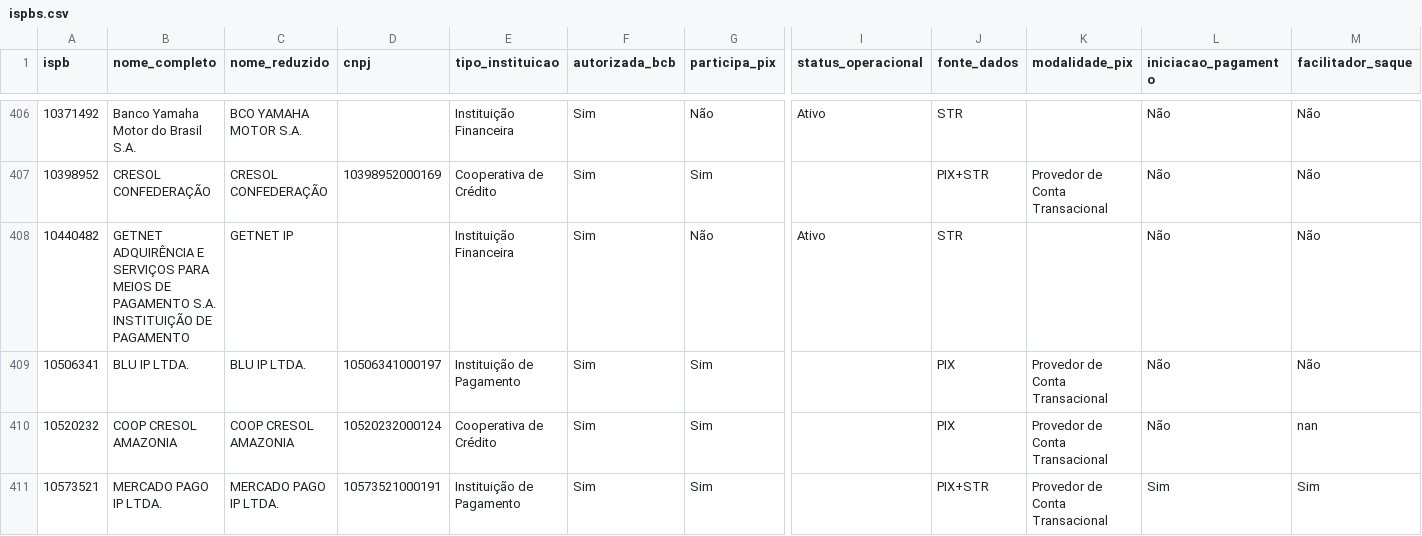
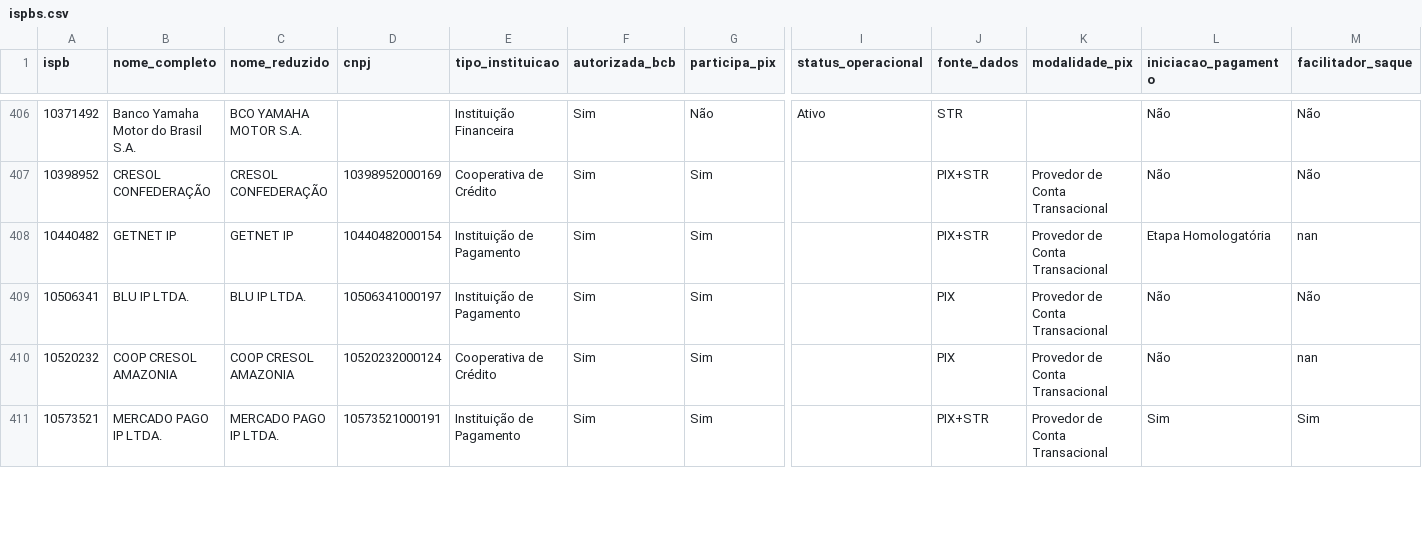
Before and after one commit to antoniopaolillo/brasil-ispb-database, a CSV file: data/ispbs.csv, drawn as a sheet; only a part is shown, gaps mark what is left out; the diff covers the shown part only; the diff names each change by its address in the sheet, - before the commit and + after, or states it on an @@ line.

```diff
--- a/data/ispbs.csv
+++ b/data/ispbs.csv
-B408 (nome_completo): GETNET ADQUIRÊNCIA E SERVIÇOS PARA MEIOS DE PAGAMENTO S.A. INSTITUIÇÃO DE PAGAMENTO
+B408 (nome_completo): GETNET IP
-D408 (cnpj): (empty)
+D408 (cnpj): 10440482000154
-E408 (tipo_instituicao): Instituição Financeira
+E408 (tipo_instituicao): Instituição de Pagamento
-G408 (participa_pix): Não
+G408 (participa_pix): Sim
-I408 (status_operacional): Ativo
+I408 (status_operacional): (empty)
-J408 (fonte_dados): STR
+J408 (fonte_dados): PIX+STR
-K408 (modalidade_pix): (empty)
+K408 (modalidade_pix): Provedor de Conta Transacional
-L408 (iniciacao_pagamento): Não
+L408 (iniciacao_pagamento): Etapa Homologatória
-M408 (facilitador_saque): Não
+M408 (facilitador_saque): nan
```
Also changed, not shown: 1 added row, 1 removed row and 2 edited cells elsewhere in this file, 2 other files.
